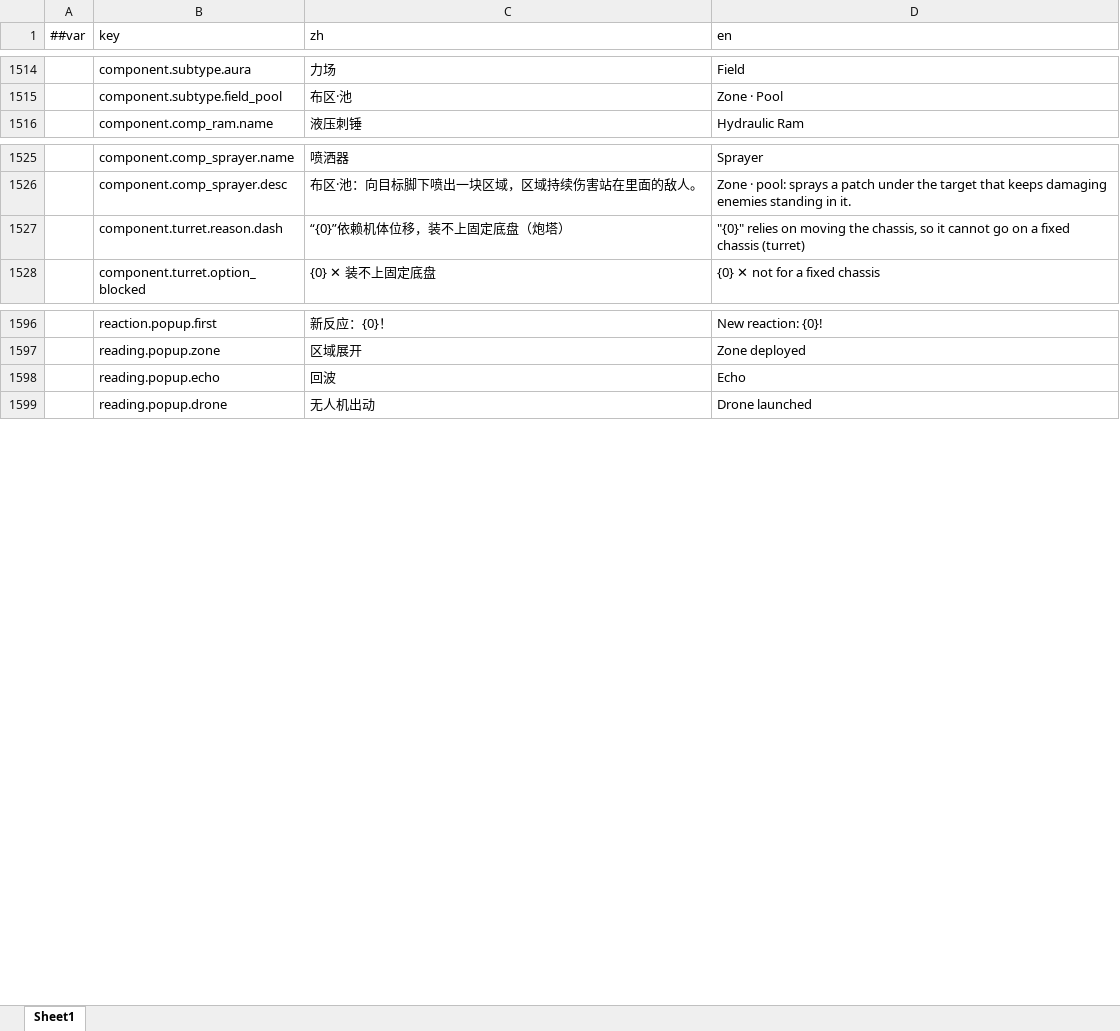
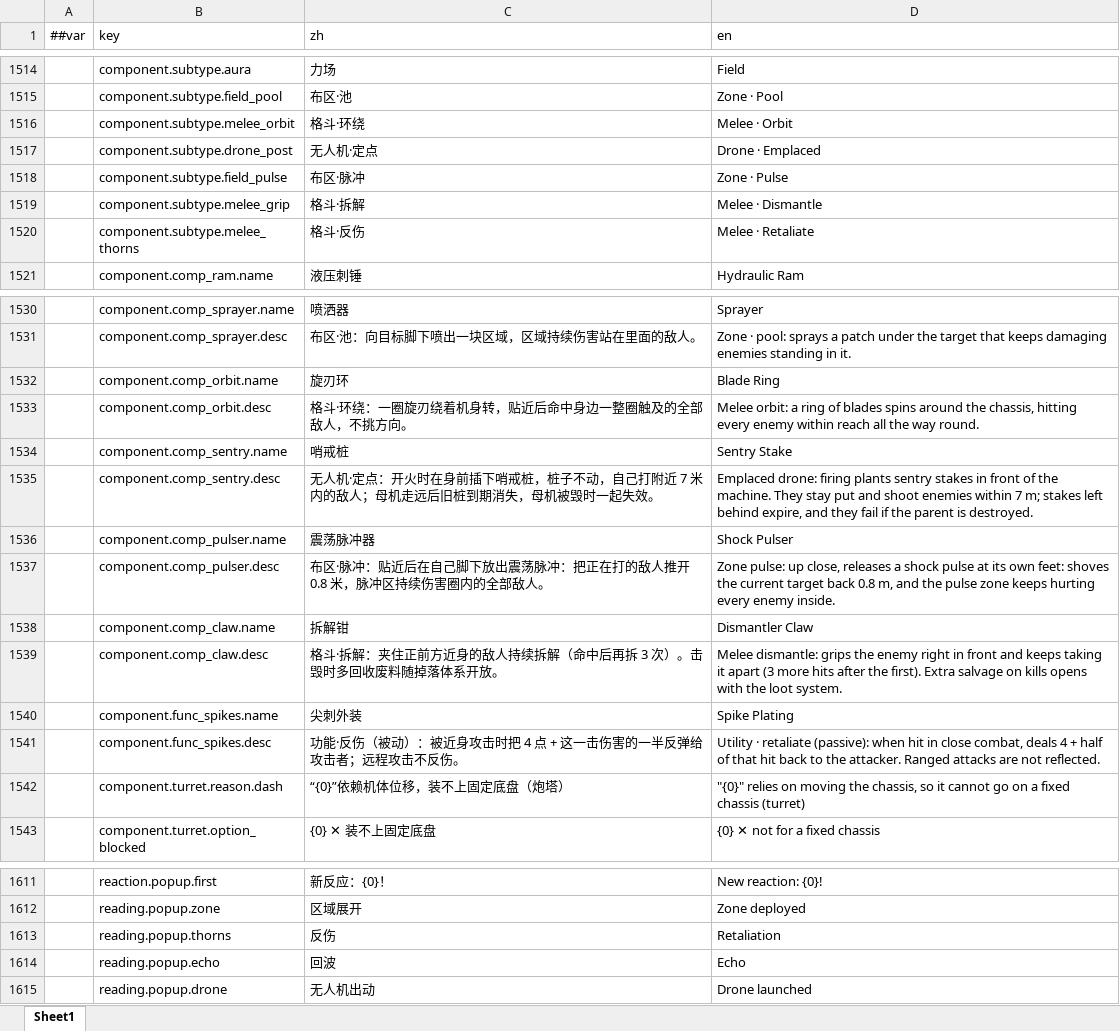
Before and after one commit to silencebin1993/TEngine, an Excel workbook: Configs/GameConfig/Datas/fg/#LocText-本地化文本.xlsx, sheet Sheet1, drawn as a sheet; only a part is shown, gaps mark what is left out; values as stored, in another font and other column widths than the file's, no borders; the diff names each change by its address in the sheet, - before the commit and + after, or states it on an @@ line.

```diff
--- a/Configs/GameConfig/Datas/fg/#LocText-本地化文本.xlsx (sheet Sheet1)
+++ b/Configs/GameConfig/Datas/fg/#LocText-本地化文本.xlsx (sheet Sheet1)
+row 1516:  | component.subtype.melee_orbit | 格斗·环绕 | Melee · Orbit
+row 1517:  | component.subtype.drone_post | 无人机·定点 | Drone · Emplaced
+row 1518:  | component.subtype.field_pulse | 布区·脉冲 | Zone · Pulse
+row 1519:  | component.subtype.melee_grip | 格斗·拆解 | Melee · Dismantle
+row 1520:  | component.subtype.melee_thorns | 格斗·反伤 | Melee · Retaliate
+row 1532:  | component.comp_orbit.name | 旋刃环 | Blade Ring
+row 1533:  | component.comp_orbit.desc | 格斗·环绕：一圈旋刃绕着机身转，贴近后命中身边一整圈触及的全部敌人，不挑方向。 | Melee orbit: a ring of blades spins around the chassis, hitting every enemy within reach all the way round.
+row 1534:  | component.comp_sentry.name | 哨戒桩 | Sentry Stake
+row 1535:  | component.comp_sentry.desc | 无人机·定点：开火时在身前插下哨戒桩，桩子不动，自己打附近 7 米内的敌人；母机走远后旧桩到期消失，母机被毁时一起失效。 | Emplaced drone: firing plants sentry stakes in front of the machine. They stay put and shoot enemies within 7 m; stakes left behind expire, and they fail if the parent is destroyed.
+row 1536:  | component.comp_pulser.name | 震荡脉冲器 | Shock Pulser
+row 1537:  | component.comp_pulser.desc | 布区·脉冲：贴近后在自己脚下放出震荡脉冲：把正在打的敌人推开 0.8 米，脉冲区持续伤害圈内的全部敌人。 | Zone pulse: up close, releases a shock pulse at its own feet: shoves the current target back 0.8 m, and the pulse zone keeps hurting every enemy inside.
+row 1538:  | component.comp_claw.name | 拆解钳 | Dismantler Claw
+row 1539:  | component.comp_claw.desc | 格斗·拆解：夹住正前方近身的敌人持续拆解（命中后再拆 3 次）。击毁时多回收废料随掉落体系开放。 | Melee dismantle: grips the enemy right in front and keeps taking it apart (3 more hits after the first). Extra salvage on kills opens with the loot system.
+row 1540:  | component.func_spikes.name | 尖刺外装 | Spike Plating
+row 1541:  | component.func_spikes.desc | 功能·反伤（被动）：被近身攻击时把 4 点 + 这一击伤害的一半反弹给攻击者；远程攻击不反伤。 | Utility · retaliate (passive): when hit in close combat, deals 4 + half of that hit back to the attacker. Ranged attacks are not reflected.
+row 1613:  | reading.popup.thorns | 反伤 | Retaliation
```
Also changed, not shown: Configs/GameConfig/Datas/fg/#CombatComponent-作战组件.xlsx, 26 other files.
